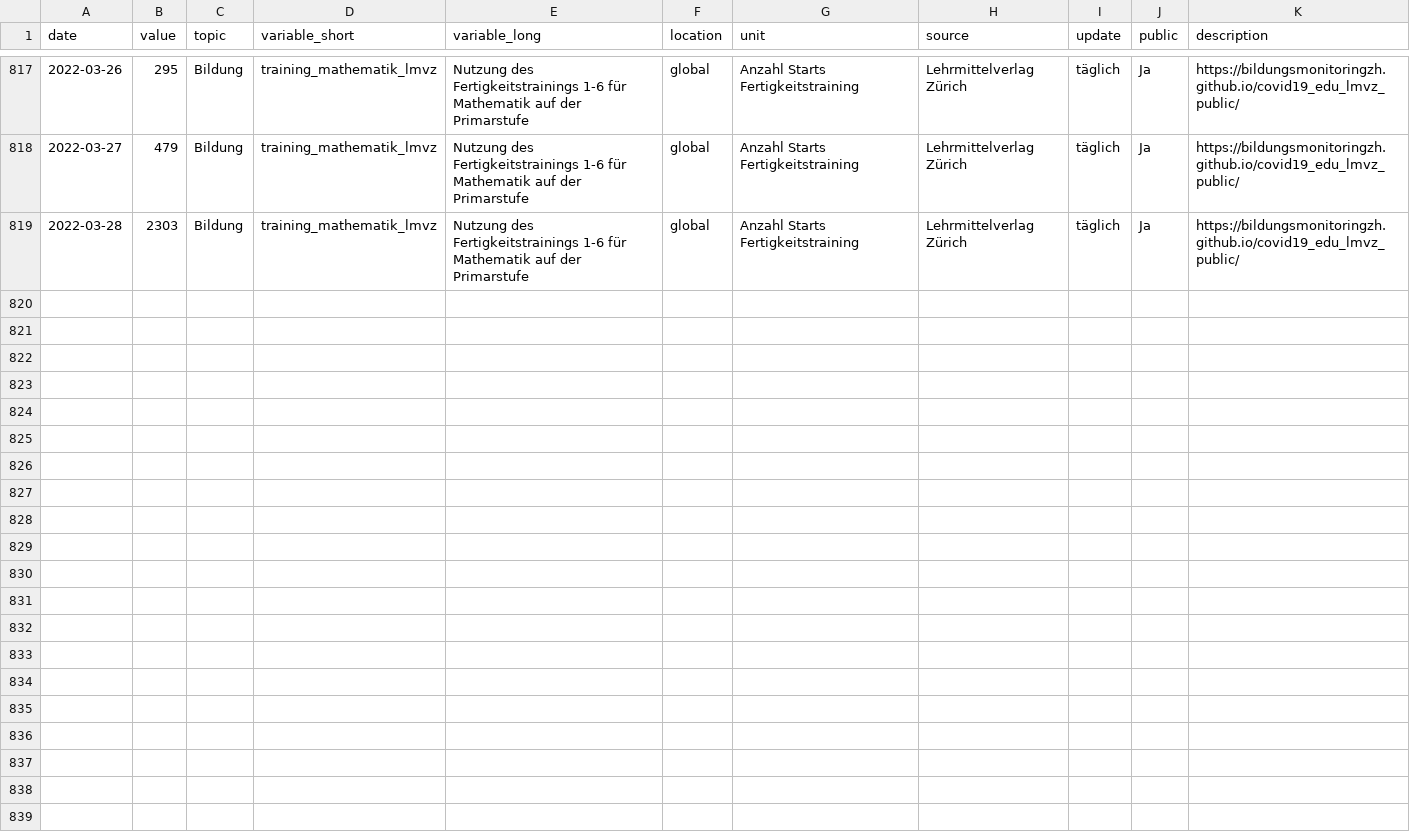
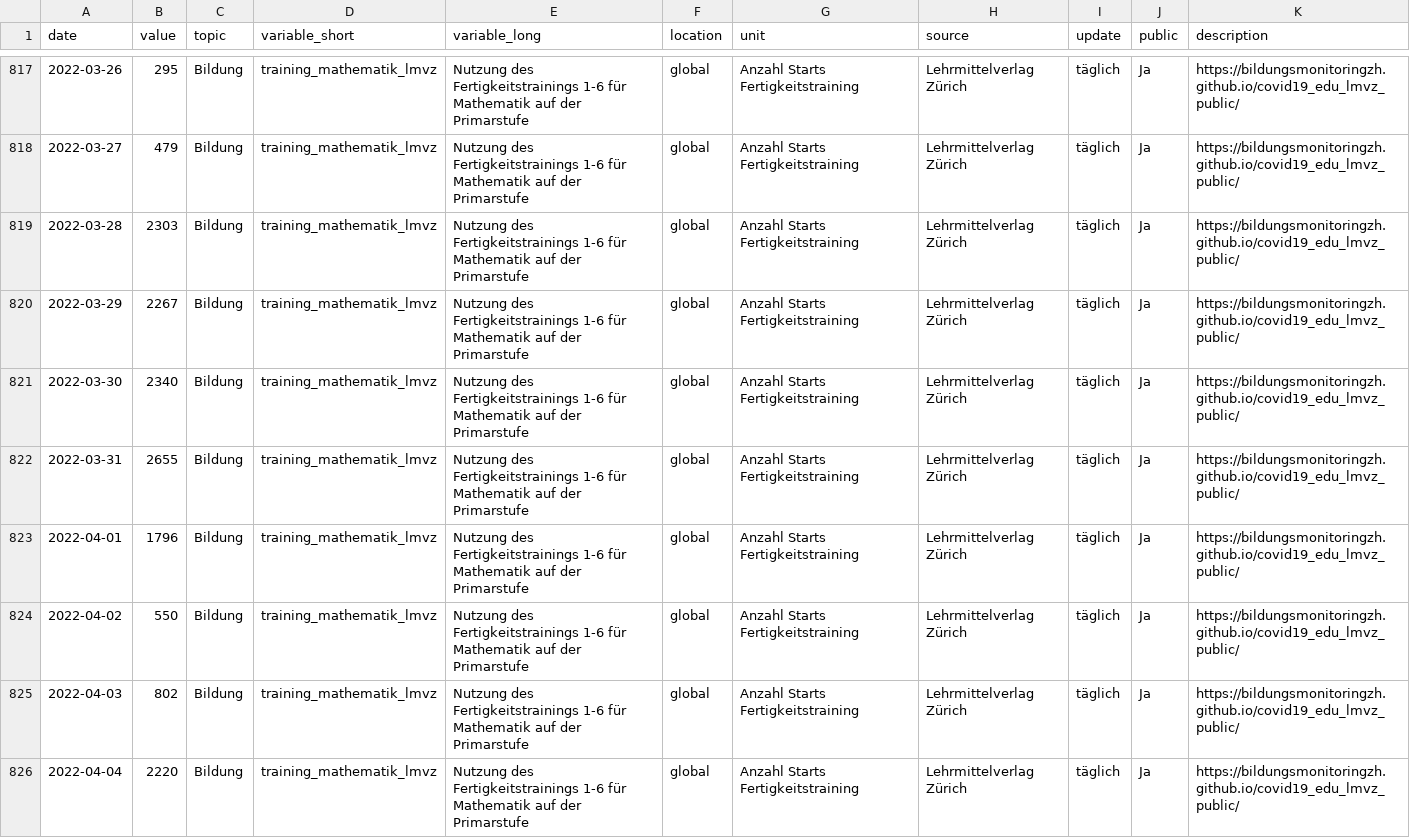
Before and after one commit to bildungsplanungZH/covid19_edu_lmvz_public, a CSV file: Bildung_TrainingMathematik.csv, drawn as a sheet; only a part is shown, gaps mark what is left out; the diff names each change by its address in the sheet, - before the commit and + after, or states it on an @@ line.

Commit message:
manual update

```diff
--- a/Bildung_TrainingMathematik.csv
+++ b/Bildung_TrainingMathematik.csv
+row 820: 2022-03-29 | 2267 | Bildung | training_mathematik_lmvz | Nutzung des Fertigkeitstrainings 1-6 für Mathematik auf der Primarstufe | global | Anzahl Starts Fertigkeitstraining | Lehrmittelverlag Zürich | täglich | Ja | https://bildungsmonitoringzh.github.io/covid19_edu_lmvz_public/
+row 821: 2022-03-30 | 2340 | Bildung | training_mathematik_lmvz | Nutzung des Fertigkeitstrainings 1-6 für Mathematik auf der Primarstufe | global | Anzahl Starts Fertigkeitstraining | Lehrmittelverlag Zürich | täglich | Ja | https://bildungsmonitoringzh.github.io/covid19_edu_lmvz_public/
+row 822: 2022-03-31 | 2655 | Bildung | training_mathematik_lmvz | Nutzung des Fertigkeitstrainings 1-6 für Mathematik auf der Primarstufe | global | Anzahl Starts Fertigkeitstraining | Lehrmittelverlag Zürich | täglich | Ja | https://bildungsmonitoringzh.github.io/covid19_edu_lmvz_public/
+row 823: 2022-04-01 | 1796 | Bildung | training_mathematik_lmvz | Nutzung des Fertigkeitstrainings 1-6 für Mathematik auf der Primarstufe | global | Anzahl Starts Fertigkeitstraining | Lehrmittelverlag Zürich | täglich | Ja | https://bildungsmonitoringzh.github.io/covid19_edu_lmvz_public/
+row 824: 2022-04-02 | 550 | Bildung | training_mathematik_lmvz | Nutzung des Fertigkeitstrainings 1-6 für Mathematik auf der Primarstufe | global | Anzahl Starts Fertigkeitstraining | Lehrmittelverlag Zürich | täglich | Ja | https://bildungsmonitoringzh.github.io/covid19_edu_lmvz_public/
+row 825: 2022-04-03 | 802 | Bildung | training_mathematik_lmvz | Nutzung des Fertigkeitstrainings 1-6 für Mathematik auf der Primarstufe | global | Anzahl Starts Fertigkeitstraining | Lehrmittelverlag Zürich | täglich | Ja | https://bildungsmonitoringzh.github.io/covid19_edu_lmvz_public/
+row 826: 2022-04-04 | 2220 | Bildung | training_mathematik_lmvz | Nutzung des Fertigkeitstrainings 1-6 für Mathematik auf der Primarstufe | global | Anzahl Starts Fertigkeitstraining | Lehrmittelverlag Zürich | täglich | Ja | https://bildungsmonitoringzh.github.io/covid19_edu_lmvz_public/
```
